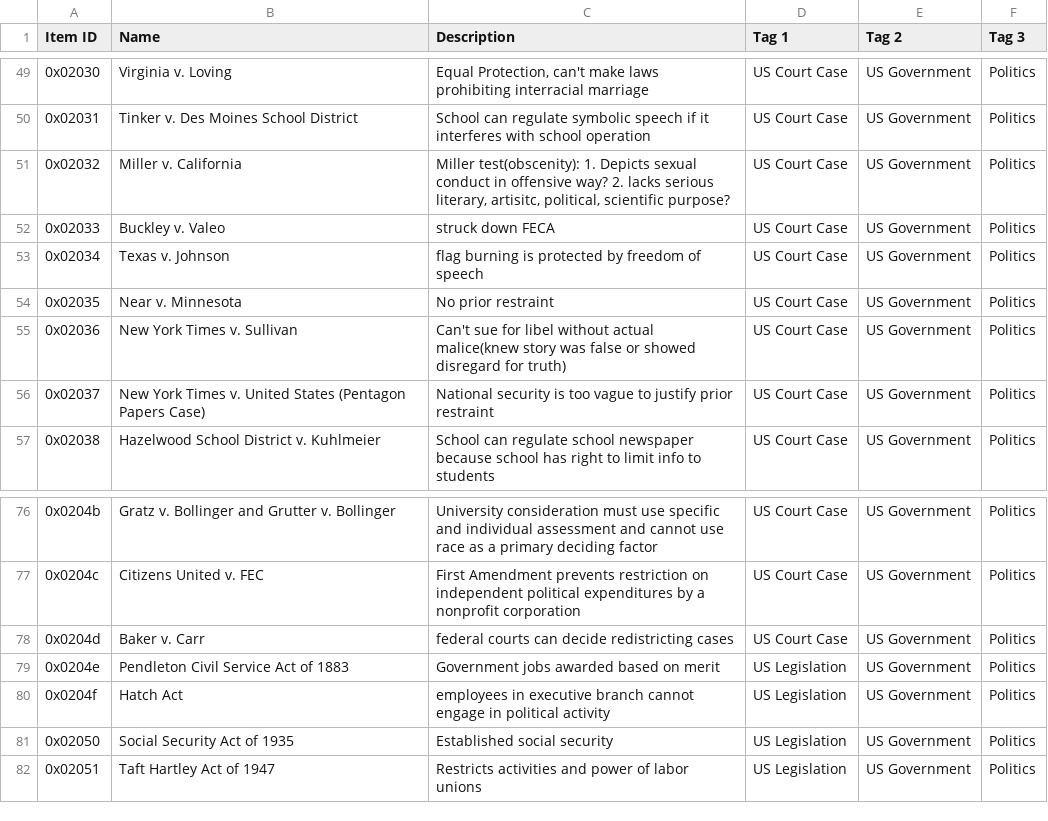
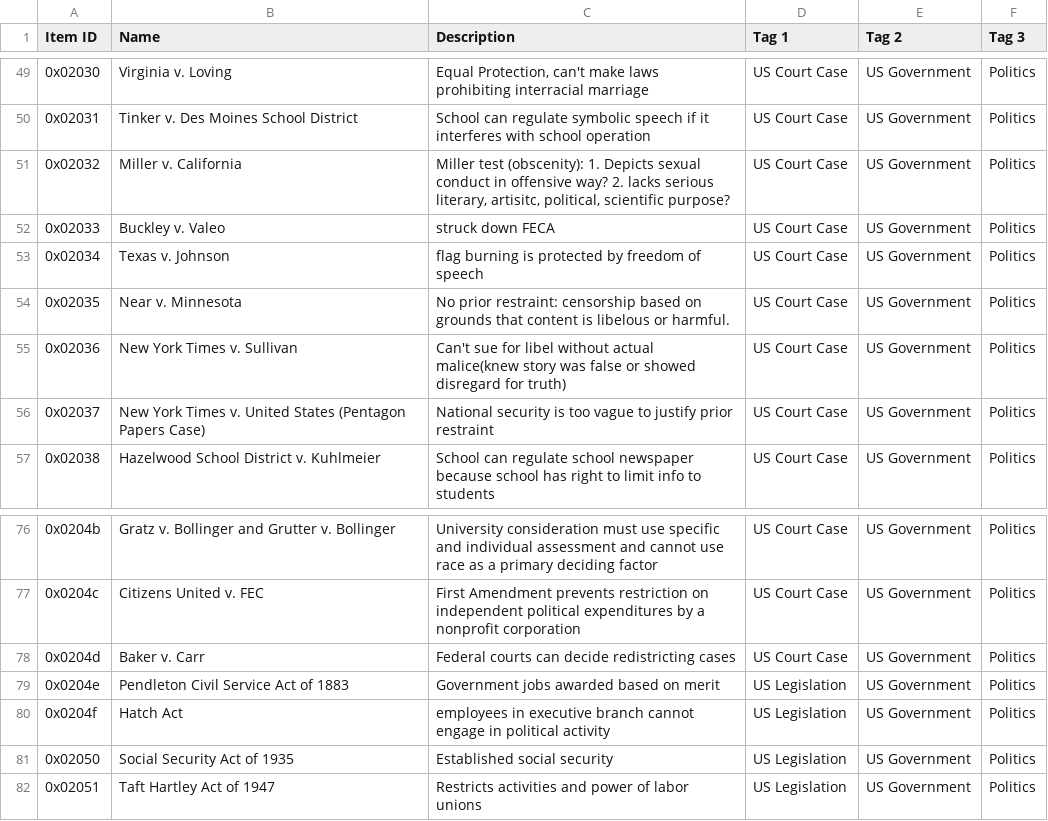
Before and after one commit to aaronsun1030/rank_everything, a CSV file: lists/satisfactory/gov.csv, drawn as a sheet; only a part is shown, gaps mark what is left out.

```diff
--- a/lists/satisfactory/gov.csv
+++ b/lists/satisfactory/gov.csv
@@ -50,6 +50,6 @@ Item ID,Name,Description,Tag 1,Tag 2,Tag 3
 0x02031,Tinker v. Des Moines School District,School can regulate symbolic speech if it interferes with school operation,US Court Case,US Government,Politics
-0x02032,Miller v. California,"Miller test(obscenity): 1. Depicts sexual conduct in offensive way? 2. lacks serious literary, artisitc, political, scientific purpose?",US Court Case,US Government,Politics
+0x02032,Miller v. California,"Miller test (obscenity): 1. Depicts sexual conduct in offensive way? 2. lacks serious literary, artisitc, political, scientific purpose?",US Court Case,US Government,Politics
 0x02033,Buckley v. Valeo,struck down FECA,US Court Case,US Government,Politics
 0x02034,Texas v. Johnson,flag burning is protected by freedom of speech,US Court Case,US Government,Politics
-0x02035,Near v. Minnesota,No prior restraint,US Court Case,US Government,Politics
+0x02035,Near v. Minnesota,No prior restraint: censorship based on grounds that content is libelous or harmful.,US Court Case,US Government,Politics
 0x02036,New York Times v. Sullivan,Can't sue for libel without actual malice(knew story was false or showed disregard for truth),US Court Case,US Government,Politics
@@ -77,3 +77,3 @@ Item ID,Name,Description,Tag 1,Tag 2,Tag 3
 0x0204c,Citizens United v. FEC,First Amendment prevents restriction on independent political expenditures by a nonprofit corporation,US Court Case,US Government,Politics
-0x0204d,Baker v. Carr,federal courts can decide redistricting cases,US Court Case,US Government,Politics
+0x0204d,Baker v. Carr,Federal courts can decide redistricting cases,US Court Case,US Government,Politics
 0x0204e,Pendleton Civil Service Act of 1883,Government jobs awarded based on merit,US Legislation,US Government,Politics
```
Also changed, not shown: lists/satisfactory/la_noire.csv, lists/satisfactory/math.csv, 5 other files.
